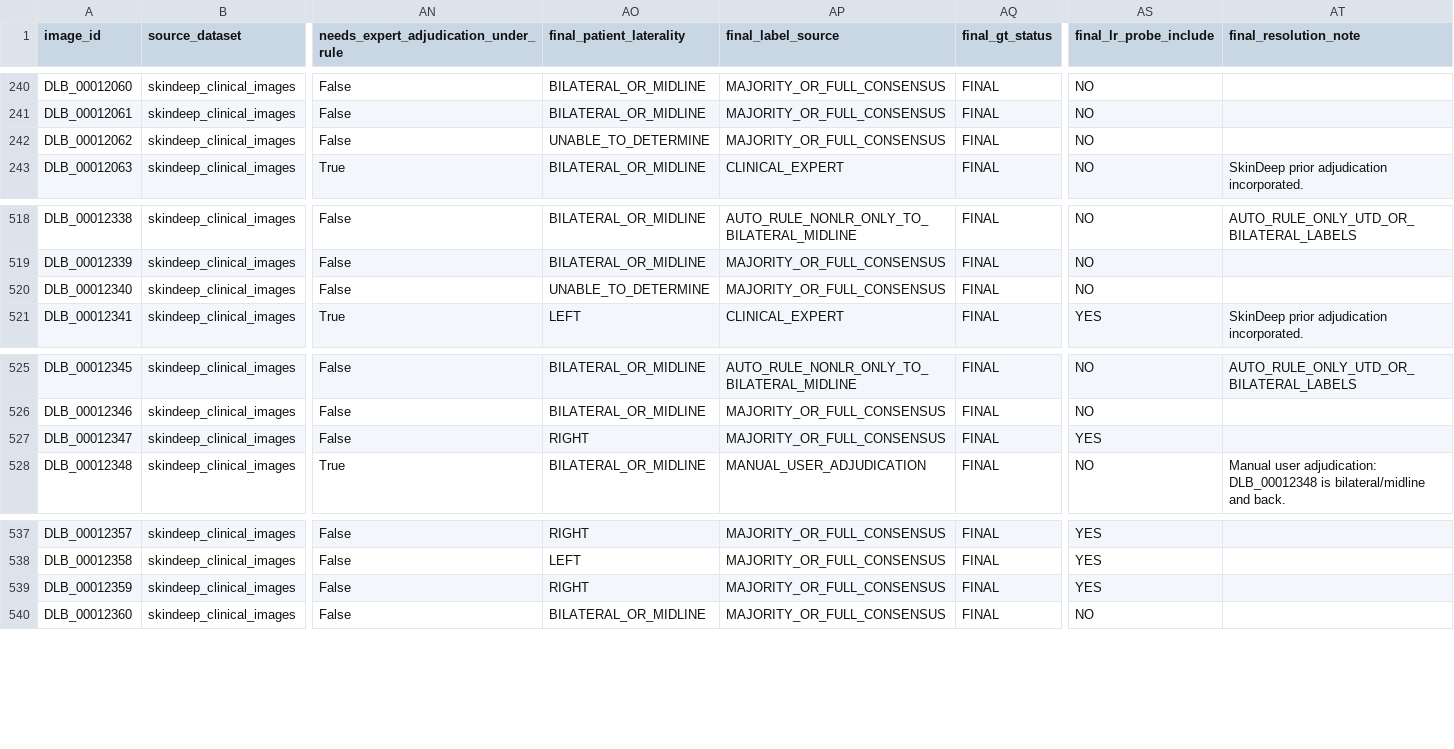
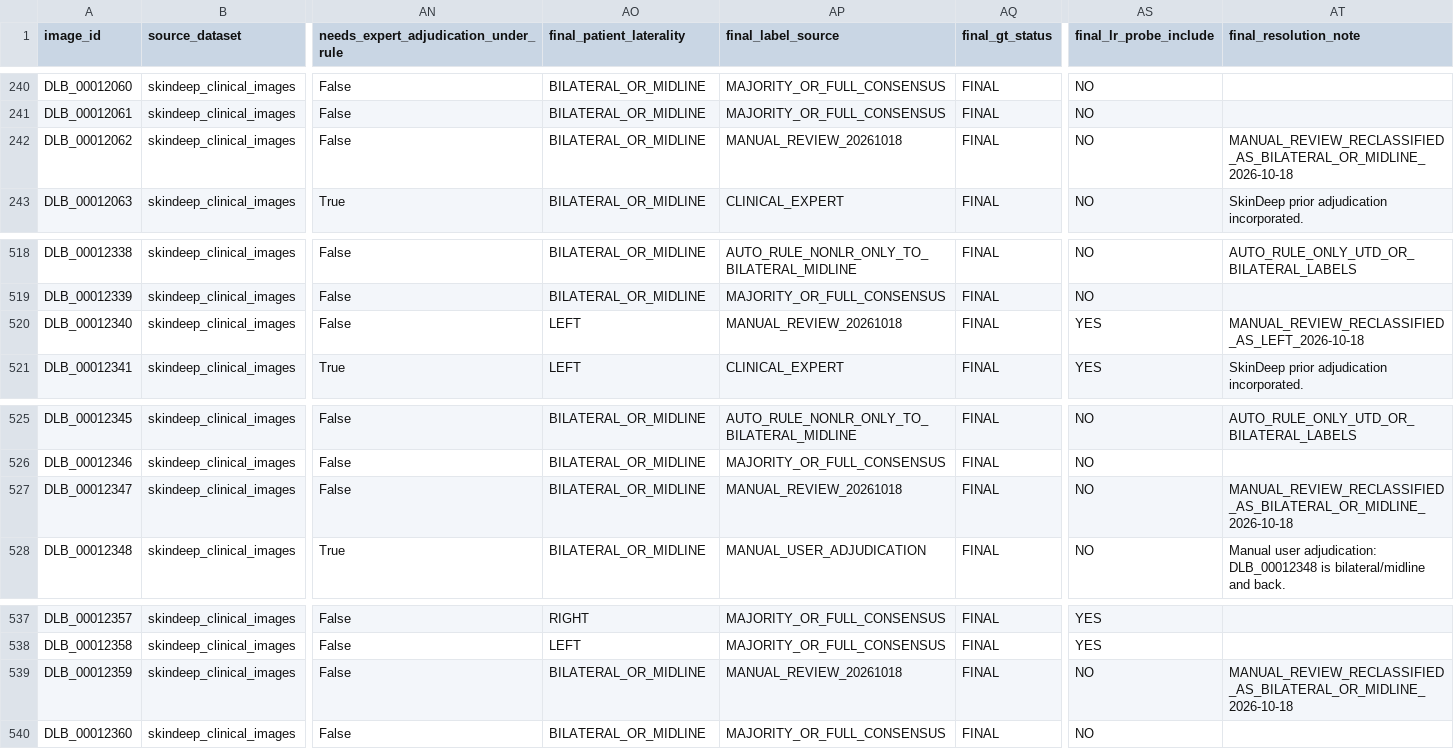
Before and after one commit to Coder231212/DermLatBench, a CSV file: data/skindeep_metadata.csv, drawn as a sheet; only a part is shown, gaps mark what is left out; the diff covers the shown part only; the diff names each change by its address in the sheet, - before the commit and + after, or states it on an @@ line.

Commit message:
Update SkinDeep laterality ground truth

```diff
--- a/data/skindeep_metadata.csv
+++ b/data/skindeep_metadata.csv
-AO242 (final_patient_laterality): UNABLE_TO_DETERMINE
+AO242 (final_patient_laterality): BILATERAL_OR_MIDLINE
-AP242 (final_label_source): MAJORITY_OR_FULL_CONSENSUS
+AP242 (final_label_source): MANUAL_REVIEW_20261018
-AT242 (final_resolution_note): (empty)
+AT242 (final_resolution_note): MANUAL_REVIEW_RECLASSIFIED_AS_BILATERAL_OR_MIDLINE_2026-10-18
-AO520 (final_patient_laterality): UNABLE_TO_DETERMINE
+AO520 (final_patient_laterality): LEFT
-AP520 (final_label_source): MAJORITY_OR_FULL_CONSENSUS
+AP520 (final_label_source): MANUAL_REVIEW_20261018
-AS520 (final_lr_probe_include): NO
+AS520 (final_lr_probe_include): YES
-AT520 (final_resolution_note): (empty)
+AT520 (final_resolution_note): MANUAL_REVIEW_RECLASSIFIED_AS_LEFT_2026-10-18
-AO527 (final_patient_laterality): RIGHT
+AO527 (final_patient_laterality): BILATERAL_OR_MIDLINE
-AP527 (final_label_source): MAJORITY_OR_FULL_CONSENSUS
+AP527 (final_label_source): MANUAL_REVIEW_20261018
-AS527 (final_lr_probe_include): YES
+AS527 (final_lr_probe_include): NO
-AT527 (final_resolution_note): (empty)
+AT527 (final_resolution_note): MANUAL_REVIEW_RECLASSIFIED_AS_BILATERAL_OR_MIDLINE_2026-10-18
-AO539 (final_patient_laterality): RIGHT
+AO539 (final_patient_laterality): BILATERAL_OR_MIDLINE
-AP539 (final_label_source): MAJORITY_OR_FULL_CONSENSUS
+AP539 (final_label_source): MANUAL_REVIEW_20261018
-AS539 (final_lr_probe_include): YES
+AS539 (final_lr_probe_include): NO
-AT539 (final_resolution_note): (empty)
+AT539 (final_resolution_note): MANUAL_REVIEW_RECLASSIFIED_AS_BILATERAL_OR_MIDLINE_2026-10-18
```
Also changed, not shown: 48 edited cells elsewhere in this file, repo_file_manifest.csv, 1 other file.
